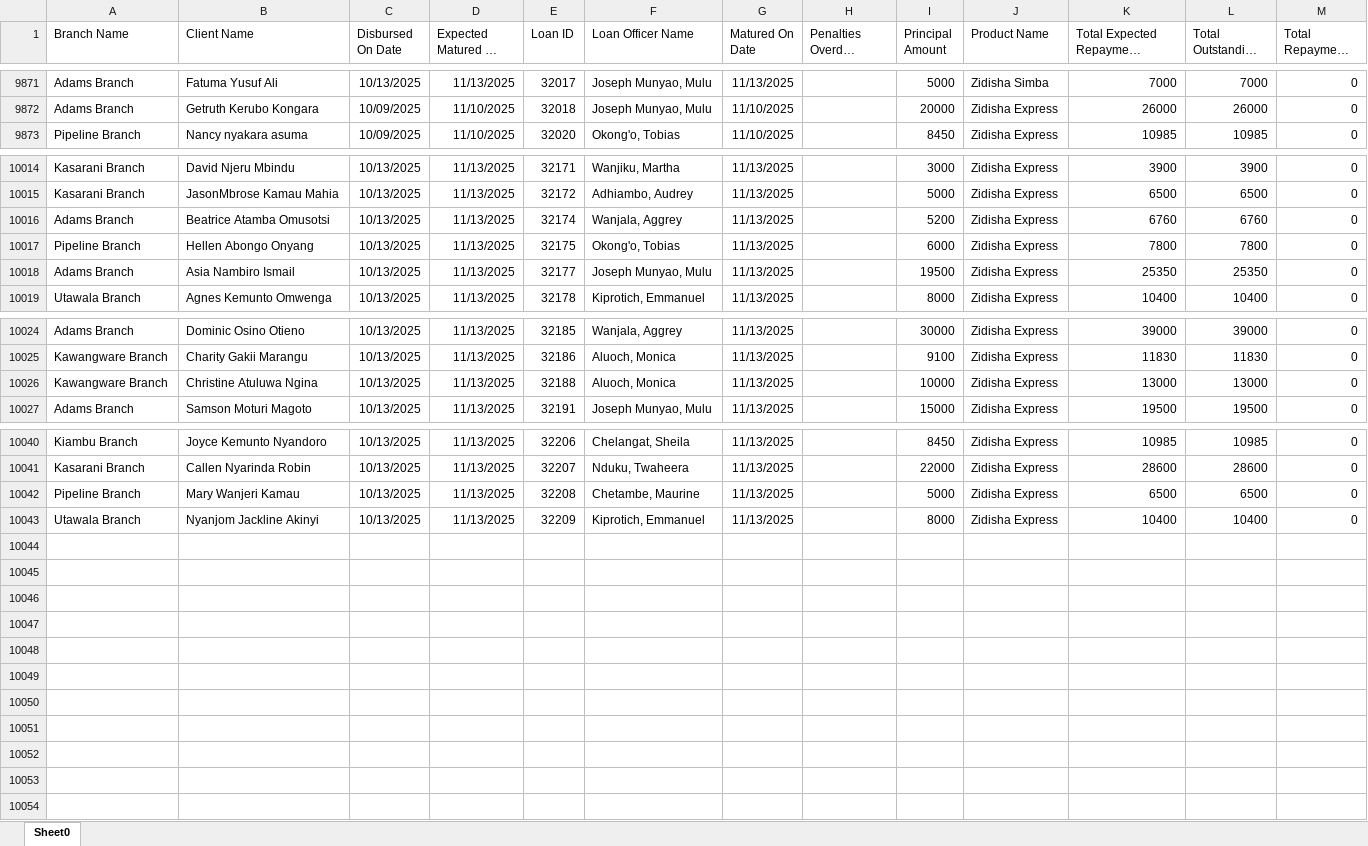
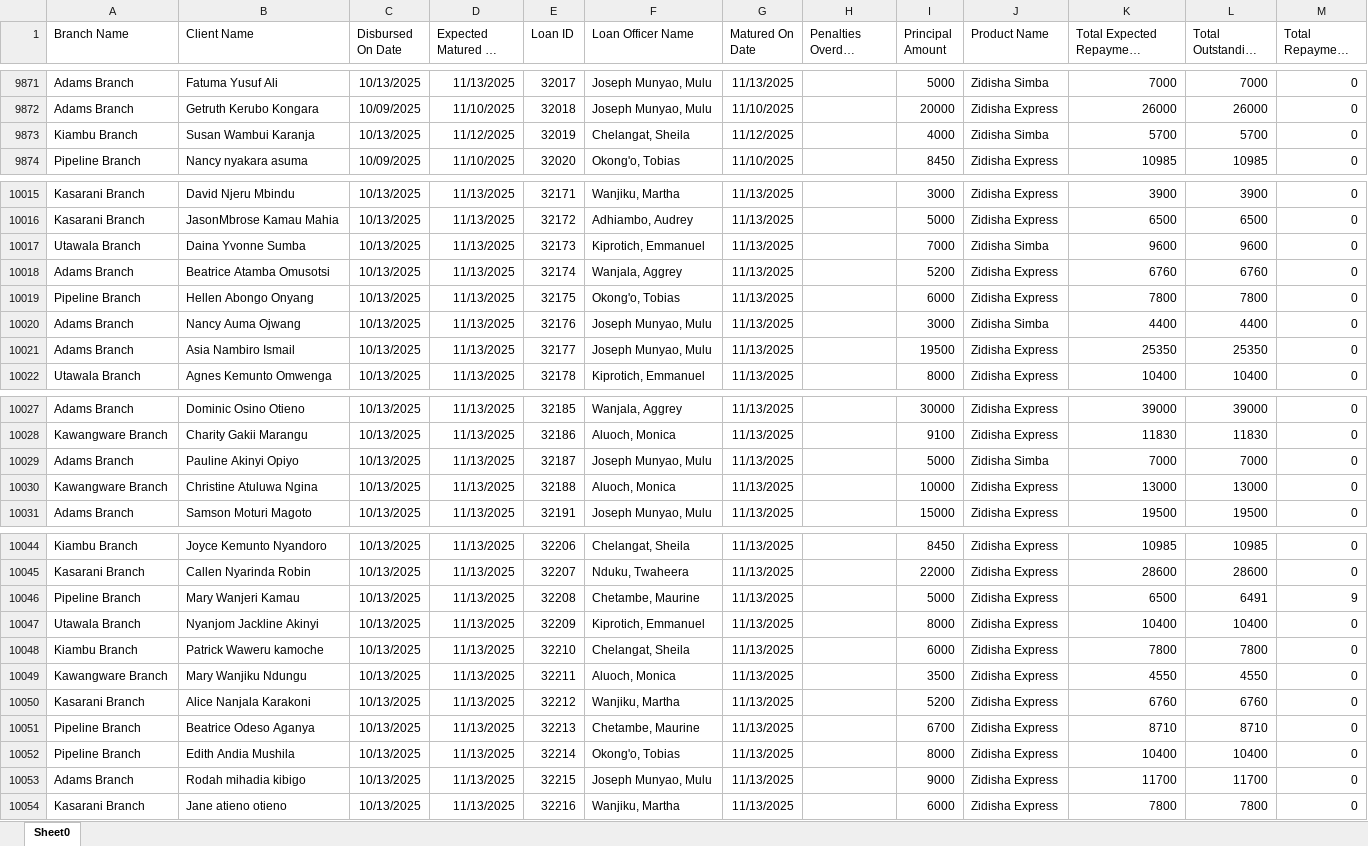
Before and after one commit to Phoenix-Capital/zidisha-monitor, an Excel workbook: Rate_20241217094924.xlsx, sheet Sheet0, drawn as a sheet; only a part is shown, gaps mark what is left out; long unchanged cells end in …; values as stored, in another font and other column widths than the file's, no borders; addresses are those after the commit; the diff covers the shown part only; the diff names each change by its address in the sheet, - before the commit and + after, or states it on an @@ line.

Commit message:
9th morning

```diff
--- a/Rate_20241217094924.xlsx (sheet Sheet0)
+++ b/Rate_20241217094924.xlsx (sheet Sheet0)
+row 9873: Kiambu Branch | Susan Wambui Karanja | 10/13/2025 | 11/12/2025 | 32019 | Chelangat, Sheila | 11/12/2025 |  | 4000 | Zidisha Simba | 5700 | 5700 | 0
+row 10017: Utawala Branch | Daina Yvonne Sumba | 10/13/2025 | 11/13/2025 | 32173 | Kiprotich, Emmanuel | 11/13/2025 |  | 7000 | Zidisha Simba | 9600 | 9600 | 0
+row 10020: Adams Branch | Nancy Auma Ojwang | 10/13/2025 | 11/13/2025 | 32176 | Joseph Munyao, Mulu | 11/13/2025 |  | 3000 | Zidisha Simba | 4400 | 4400 | 0
+row 10029: Adams Branch | Pauline Akinyi Opiyo | 10/13/2025 | 11/13/2025 | 32187 | Joseph Munyao, Mulu | 11/13/2025 |  | 5000 | Zidisha Simba | 7000 | 7000 | 0
-L10046 (Total Outstanding Derived): 6500
+L10046 (Total Outstanding Derived): 6491
-M10046 (Total Repayment Derived): 0
+M10046 (Total Repayment Derived): 9
+row 10048: Kiambu Branch | Patrick Waweru kamoche | 10/13/2025 | 11/13/2025 | 32210 | Chelangat, Sheila | 11/13/2025 |  | 6000 | Zidisha Express | 7800 | 7800 | 0
+row 10049: Kawangware Branch | Mary Wanjiku Ndungu | 10/13/2025 | 11/13/2025 | 32211 | Aluoch, Monica | 11/13/2025 |  | 3500 | Zidisha Express | 4550 | 4550 | 0
+row 10050: Kasarani Branch | Alice Nanjala Karakoni | 10/13/2025 | 11/13/2025 | 32212 | Wanjiku, Martha | 11/13/2025 |  | 5200 | Zidisha Express | 6760 | 6760 | 0
+row 10051: Pipeline Branch | Beatrice Odeso Aganya | 10/13/2025 | 11/13/2025 | 32213 | Chetambe, Maurine | 11/13/2025 |  | 6700 | Zidisha Express | 8710 | 8710 | 0
+row 10052: Pipeline Branch | Edith Andia Mushila | 10/13/2025 | 11/13/2025 | 32214 | Okong'o, Tobias | 11/13/2025 |  | 8000 | Zidisha Express | 10400 | 10400 | 0
+row 10053: Adams Branch | Rodah mihadia kibigo | 10/13/2025 | 11/13/2025 | 32215 | Joseph Munyao, Mulu | 11/13/2025 |  | 9000 | Zidisha Express | 11700 | 11700 | 0
+row 10054: Kasarani Branch | Jane atieno otieno | 10/13/2025 | 11/13/2025 | 32216 | Wanjiku, Martha | 11/13/2025 |  | 6000 | Zidisha Express | 7800 | 7800 | 0
```
Also changed, not shown: 32 edited cells elsewhere in this sheet.
